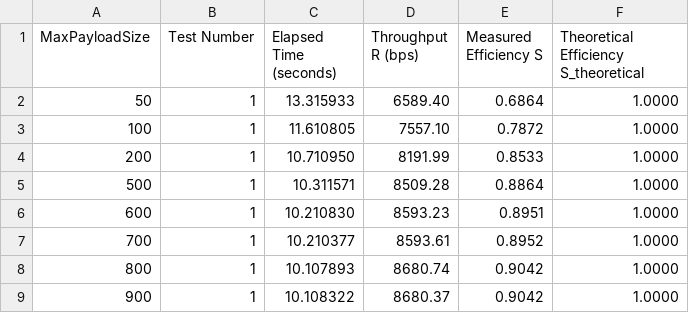
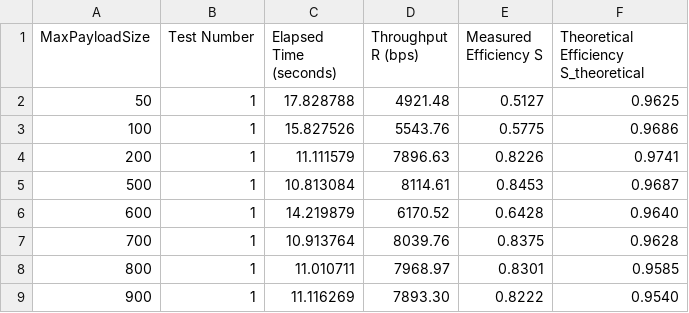
Before and after one commit to snaldos/RC, a CSV file: lab1-code-25-26/test_max_payload_size.csv, drawn as a sheet; only a part is shown; the diff covers the shown part only.

```diff
--- a/lab1-code-25-26/test_max_payload_size.csv
+++ b/lab1-code-25-26/test_max_payload_size.csv
@@ -1,9 +1,9 @@
 MaxPayloadSize,Test Number,Elapsed Time (seconds),Throughput R (bps),Measured Efficiency S,Theoretical Efficiency S_theoretical
-50,1,13.315933,6589.40,0.6864,1.0000
-100,1,11.610805,7557.10,0.7872,1.0000
-200,1,10.710950,8191.99,0.8533,1.0000
-500,1,10.311571,8509.28,0.8864,1.0000
-600,1,10.210830,8593.23,0.8951,1.0000
-700,1,10.210377,8593.61,0.8952,1.0000
-800,1,10.107893,8680.74,0.9042,1.0000
-900,1,10.108322,8680.37,0.9042,1.0000
+50,1,17.828788,4921.48,0.5127,0.9625
+100,1,15.827526,5543.76,0.5775,0.9686
+200,1,11.111579,7896.63,0.8226,0.9741
+500,1,10.813084,8114.61,0.8453,0.9687
+600,1,14.219879,6170.52,0.6428,0.9640
+700,1,10.913764,8039.76,0.8375,0.9628
+800,1,11.010711,7968.97,0.8301,0.9585
+900,1,11.116269,7893.30,0.8222,0.9540
```
Also changed, not shown: 31 edited cells elsewhere in this file, lab1-code-25-26/test_baudrate.csv, lab1-code-25-26/test_prop_delay.csv, 16 other files.
